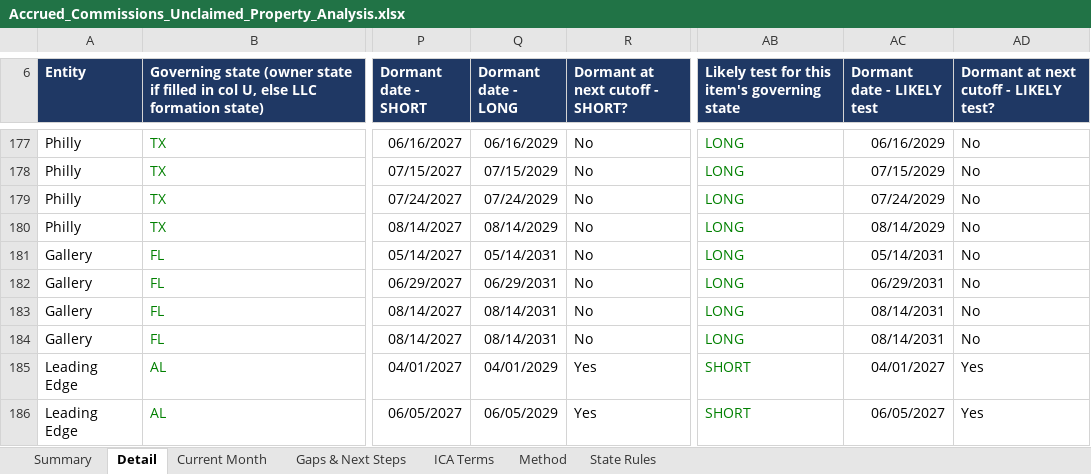
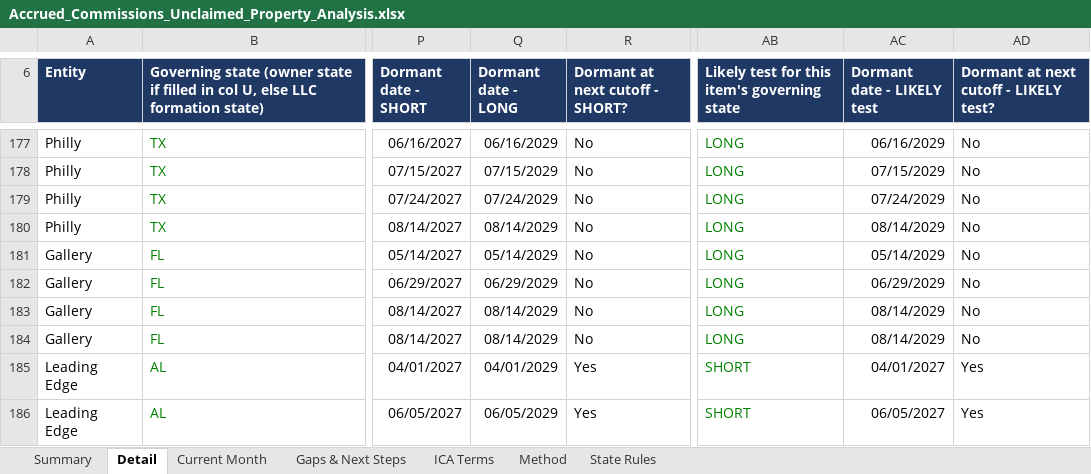
Before and after one commit to lmurrellURE/Claude-Code, an Excel workbook: accrued-commissions-analysis/Accrued_Commissions_Unclaimed_Property_Analysis.xlsx, sheet Detail, drawn as a sheet; only a part is shown, gaps mark what is left out; values as stored, in another font and other column widths than the file's, no borders; charts and pictures not drawn; the diff names each change by its address in the sheet, - before the commit and + after, or states it on an @@ line.

```diff
--- a/accrued-commissions-analysis/Accrued_Commissions_Unclaimed_Property_Analysis.xlsx (sheet Detail)
+++ b/accrued-commissions-analysis/Accrued_Commissions_Unclaimed_Property_Analysis.xlsx (sheet Detail)
-Q181 (Dormant date - LONG): 05/14/2031
+Q181 (Dormant date - LONG): 05/14/2029
-AC181 (Dormant date - LIKELY test): 05/14/2031
+AC181 (Dormant date - LIKELY test): 05/14/2029
-Q182 (Dormant date - LONG): 06/29/2031
+Q182 (Dormant date - LONG): 06/29/2029
-AC182 (Dormant date - LIKELY test): 06/29/2031
+AC182 (Dormant date - LIKELY test): 06/29/2029
-Q183:Q184 (Dormant date - LONG): 08/14/2031
+Q183:Q184 (Dormant date - LONG): 08/14/2029
-AC183:AC184 (Dormant date - LIKELY test): 08/14/2031
+AC183:AC184 (Dormant date - LIKELY test): 08/14/2029
```
Also changed, not shown: sheet State Rules, sheet Gaps & Next Steps, sheet Summary, sheet Method, 6 other files.
